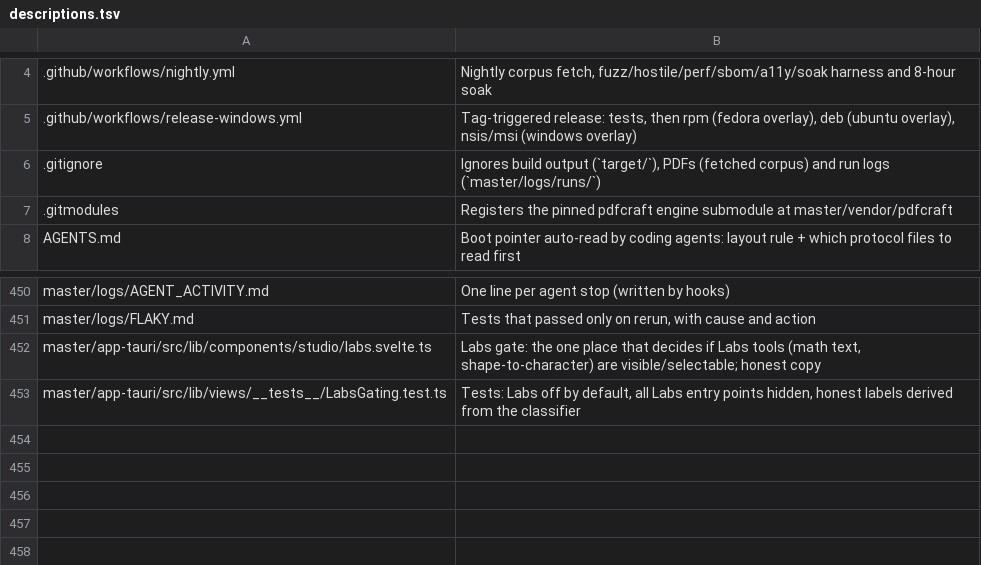
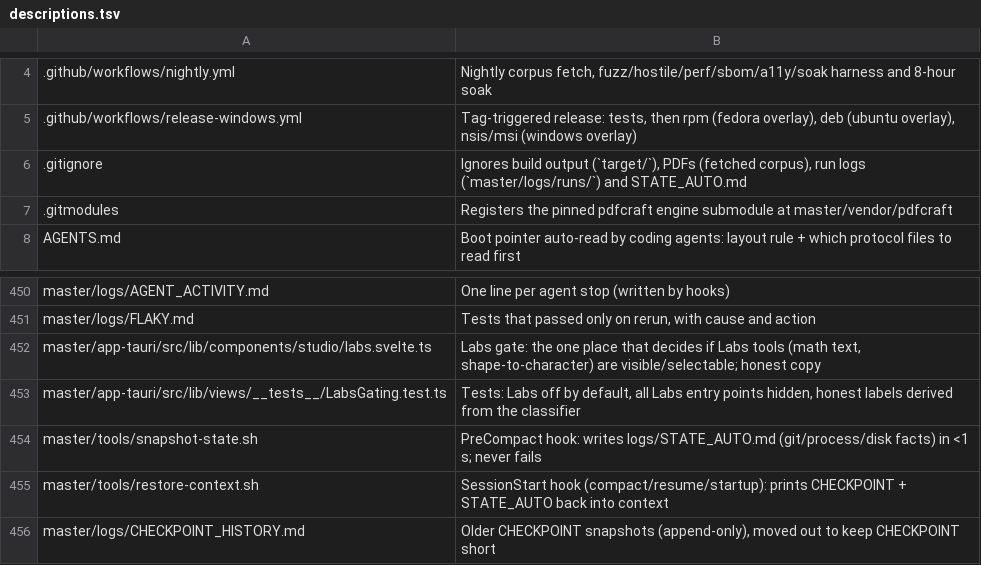
Before and after one commit to Hermes018/Ayra_PDF, a TSV file: master/tools/tree/descriptions.tsv, drawn as a sheet; only a part is shown, gaps mark what is left out.

```diff
--- a/master/tools/tree/descriptions.tsv
+++ b/master/tools/tree/descriptions.tsv
@@ -5,3 +5,3 @@
 .github/workflows/release-windows.yml	Tag-triggered release: tests, then rpm (fedora overlay), deb (ubuntu overlay), nsis/msi (windows overlay)
-.gitignore	Ignores build output (`target/`), PDFs (fetched corpus) and run logs (`master/logs/runs/`)
+.gitignore	Ignores build output (`target/`), PDFs (fetched corpus), run logs (`master/logs/runs/`) and STATE_AUTO.md
 .gitmodules	Registers the pinned pdfcraft engine submodule at master/vendor/pdfcraft
@@ -453 +453,4 @@ master/app-tauri/src/lib/components/studio/labs.svelte.ts	Labs gate: the one pla
 master/app-tauri/src/lib/views/__tests__/LabsGating.test.ts	Tests: Labs off by default, all Labs entry points hidden, honest labels derived from the classifier
+master/tools/snapshot-state.sh	PreCompact hook: writes logs/STATE_AUTO.md (git/process/disk facts) in <1 s; never fails
+master/tools/restore-context.sh	SessionStart hook (compact/resume/startup): prints CHECKPOINT + STATE_AUTO back into context
+master/logs/CHECKPOINT_HISTORY.md	Older CHECKPOINT snapshots (append-only), moved out to keep CHECKPOINT short
```
Also changed, not shown: 16 other files.
